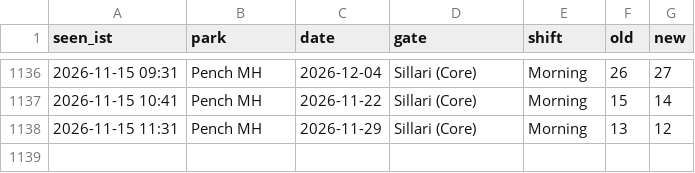
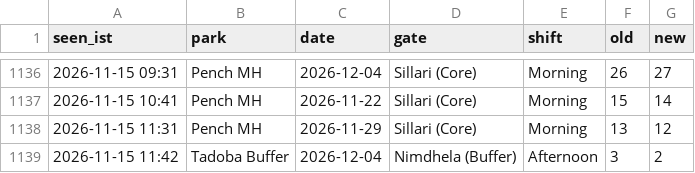
Before and after one commit to tnmytanny/safari-watcher, a CSV file: observations.csv, drawn as a sheet; only a part is shown, gaps mark what is left out.

```diff
--- a/observations.csv
+++ b/observations.csv
@@ -1138 +1138,2 @@ seen_ist,park,date,gate,shift,old,new
 2026-11-15 11:31,Pench MH,2026-11-29,"Sillari (Core)",Morning,13,12
+2026-11-15 11:42,Tadoba Buffer,2026-12-04,"Nimdhela (Buffer)",Afternoon,3,2
```
Also changed, not shown: 1 other file.
